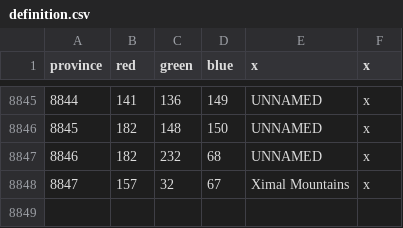
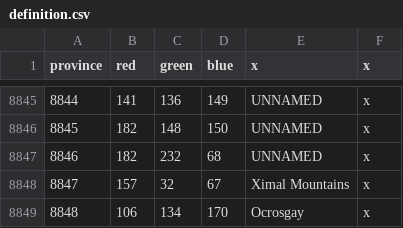
Before and after one commit to Famana-Universalis-Team/FamanaUniversalis, a CSV file: map/definition.csv, drawn as a sheet; only a part is shown, gaps mark what is left out; the diff names each change by its address in the sheet, - before the commit and + after, or states it on an @@ line.

```diff
--- a/map/definition.csv
+++ b/map/definition.csv
+row 8849: 8848 | 106 | 134 | 170 | Ocrosgay | x
```
Also changed, not shown: 31 other files.
